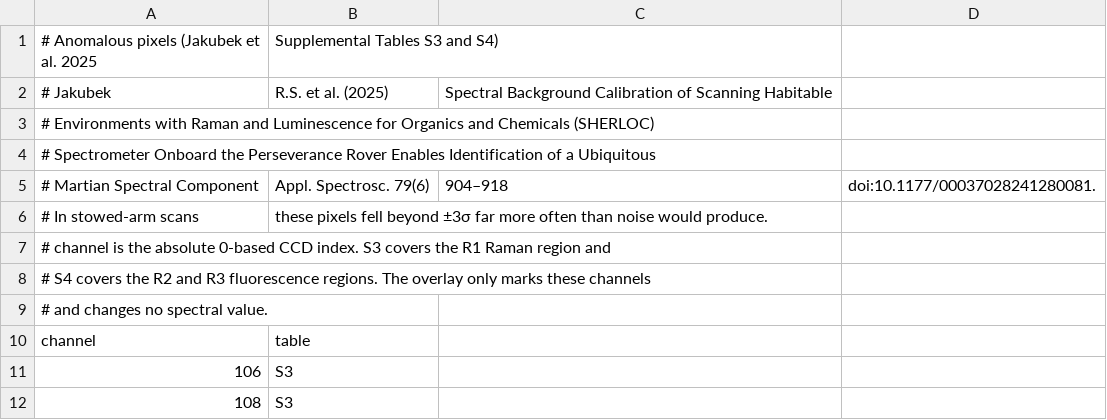
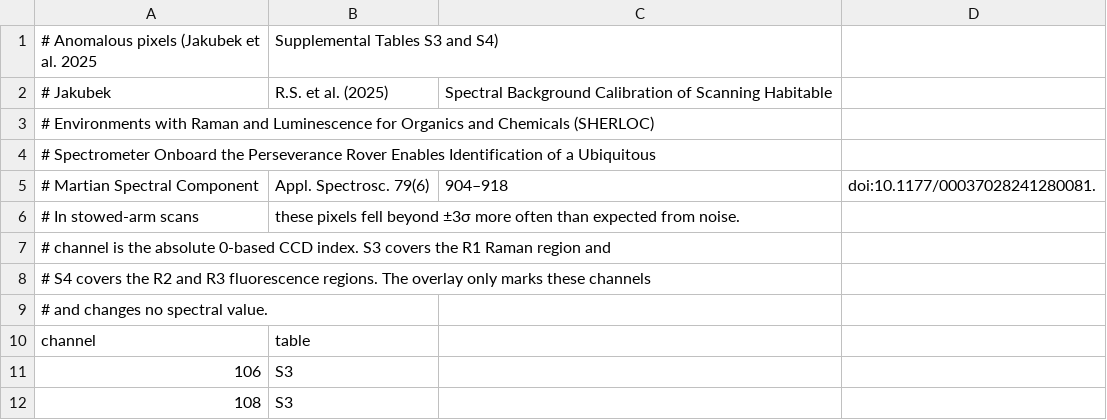
Before and after one commit to archaeon-ai/sherloc-pipeline, a CSV file: src/sherloc_pipeline/data/badpix_channels.csv, drawn as a sheet; only a part is shown.

Commit message:
docs(badpix): state the paper's criterion as the paper does and name the earlier channels as this pipeline's

```diff
--- a/src/sherloc_pipeline/data/badpix_channels.csv
+++ b/src/sherloc_pipeline/data/badpix_channels.csv
@@ -5,3 +5,3 @@
 # Martian Spectral Component, Appl. Spectrosc. 79(6), 904–918, doi:10.1177/00037028241280081.
-# In stowed-arm scans, these pixels fell beyond ±3σ far more often than noise would produce.
+# In stowed-arm scans, these pixels fell beyond ±3σ more often than expected from noise.
 # channel is the absolute 0-based CCD index. S3 covers the R1 Raman region and
```
Also changed, not shown: 4 other files.
